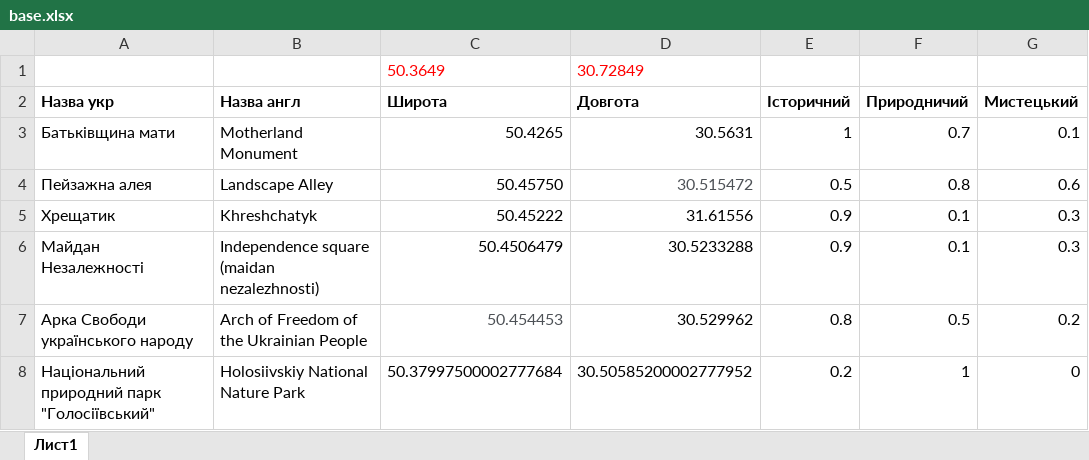
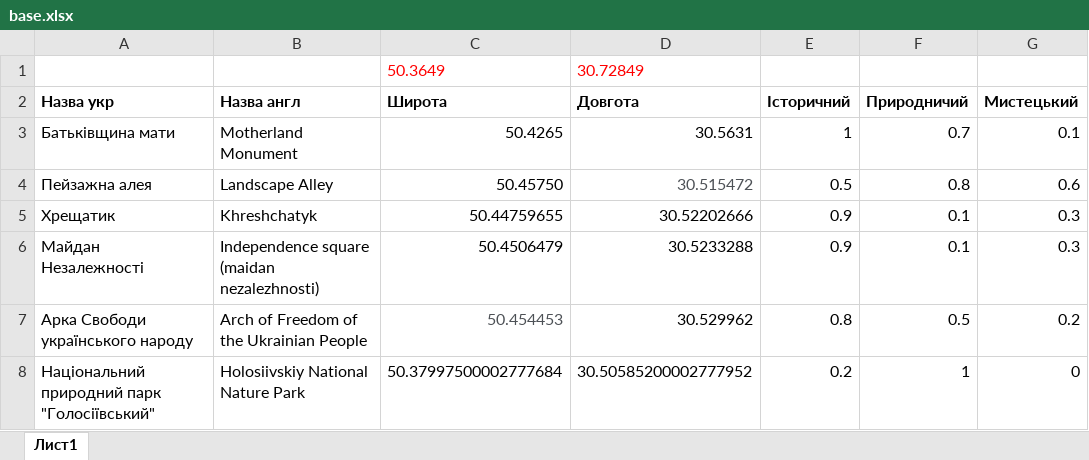
Before and after one commit to AlexEmets/CasualTravel, an Excel workbook: src/main/resources/base.xlsx, sheet Лист1, drawn as a sheet; only a part is shown; values as stored, in another font and other column widths than the file's, no borders; charts and pictures not drawn; the diff names each change by its address in the sheet, - before the commit and + after, or states it on an @@ line.

```diff
--- a/src/main/resources/base.xlsx (sheet Лист1)
+++ b/src/main/resources/base.xlsx (sheet Лист1)
-C5 (Широта): 50.45222
+C5 (Широта): 50.44759655
-D5 (Довгота): 31.61556
+D5 (Довгота): 30.52202666
```
Also changed, not shown: charts or pictures, 5 other files.
